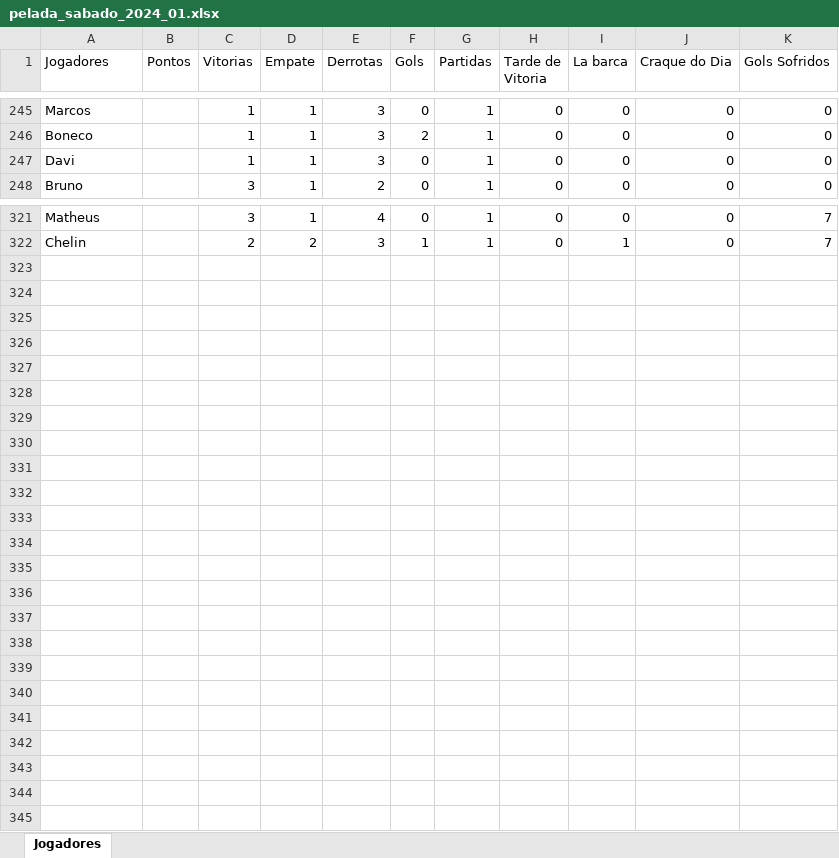
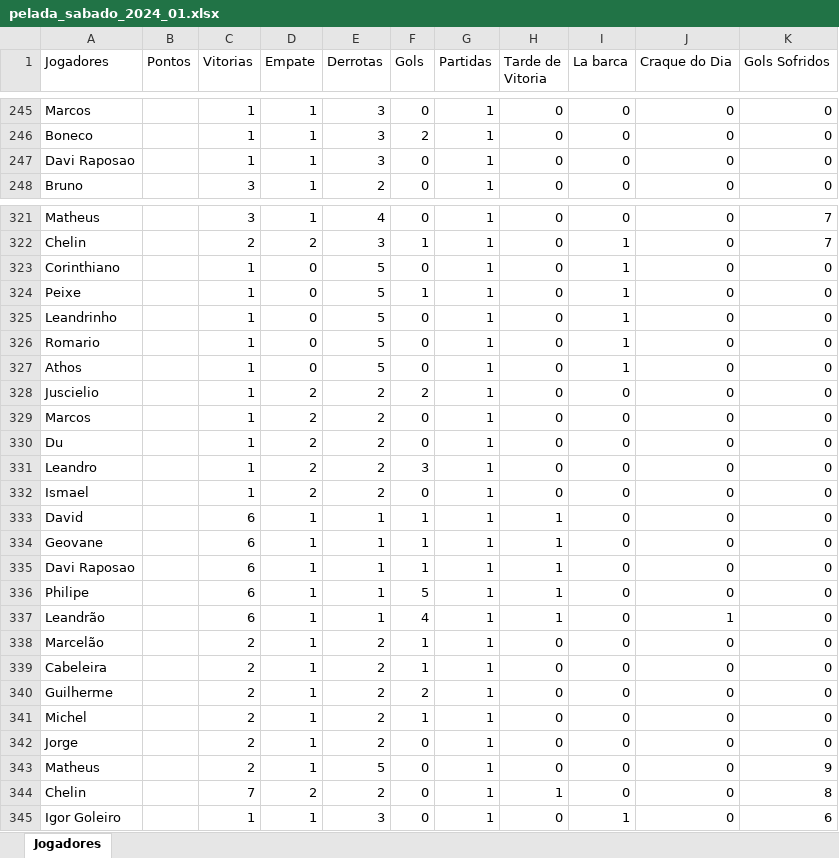
Before and after one commit to Fernando-Almeida23/Pelada_sabado, an Excel workbook: pelada_sabado_2024_01.xlsx, sheet Jogadores, drawn as a sheet; only a part is shown, gaps mark what is left out; values as stored, in another font and other column widths than the file's, no borders; the diff covers the shown part only; the diff names each change by its address in the sheet, - before the commit and + after, or states it on an @@ line.

```diff
--- a/pelada_sabado_2024_01.xlsx (sheet Jogadores)
+++ b/pelada_sabado_2024_01.xlsx (sheet Jogadores)
-A247 (Jogadores): Davi
+A247 (Jogadores): Davi Raposao
+row 323: Corinthiano |  | 1 | 0 | 5 | 0 | 1 | 0 | 1 | 0 | 0
+row 324: Peixe |  | 1 | 0 | 5 | 1 | 1 | 0 | 1 | 0 | 0
+row 325: Leandrinho |  | 1 | 0 | 5 | 0 | 1 | 0 | 1 | 0 | 0
+row 326: Romario |  | 1 | 0 | 5 | 0 | 1 | 0 | 1 | 0 | 0
+row 327: Athos |  | 1 | 0 | 5 | 0 | 1 | 0 | 1 | 0 | 0
+row 328: Juscielio |  | 1 | 2 | 2 | 2 | 1 | 0 | 0 | 0 | 0
+row 329: Marcos |  | 1 | 2 | 2 | 0 | 1 | 0 | 0 | 0 | 0
+row 330: Du |  | 1 | 2 | 2 | 0 | 1 | 0 | 0 | 0 | 0
+row 331: Leandro |  | 1 | 2 | 2 | 3 | 1 | 0 | 0 | 0 | 0
+row 332: Ismael |  | 1 | 2 | 2 | 0 | 1 | 0 | 0 | 0 | 0
+row 333: David |  | 6 | 1 | 1 | 1 | 1 | 1 | 0 | 0 | 0
+row 334: Geovane |  | 6 | 1 | 1 | 1 | 1 | 1 | 0 | 0 | 0
+row 335: Davi Raposao |  | 6 | 1 | 1 | 1 | 1 | 1 | 0 | 0 | 0
+row 336: Philipe |  | 6 | 1 | 1 | 5 | 1 | 1 | 0 | 0 | 0
+row 337: Leandrão |  | 6 | 1 | 1 | 4 | 1 | 1 | 0 | 1 | 0
+row 338: Marcelão |  | 2 | 1 | 2 | 1 | 1 | 0 | 0 | 0 | 0
+row 339: Cabeleira |  | 2 | 1 | 2 | 1 | 1 | 0 | 0 | 0 | 0
+row 340: Guilherme |  | 2 | 1 | 2 | 2 | 1 | 0 | 0 | 0 | 0
+row 341: Michel |  | 2 | 1 | 2 | 1 | 1 | 0 | 0 | 0 | 0
+row 342: Jorge |  | 2 | 1 | 2 | 0 | 1 | 0 | 0 | 0 | 0
+row 343: Matheus |  | 2 | 1 | 5 | 0 | 1 | 0 | 0 | 0 | 9
+row 344: Chelin |  | 7 | 2 | 2 | 0 | 1 | 1 | 0 | 0 | 8
+row 345: Igor Goleiro |  | 1 | 1 | 3 | 0 | 1 | 0 | 1 | 0 | 6
```
Also changed, not shown: 1 edited cell elsewhere in this sheet, 1 other file.
